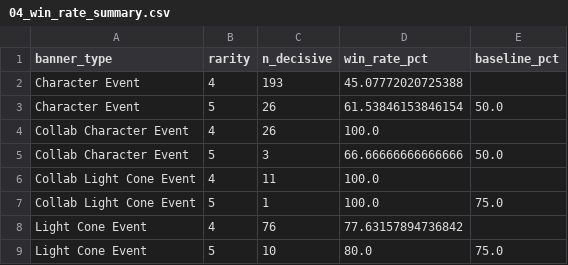
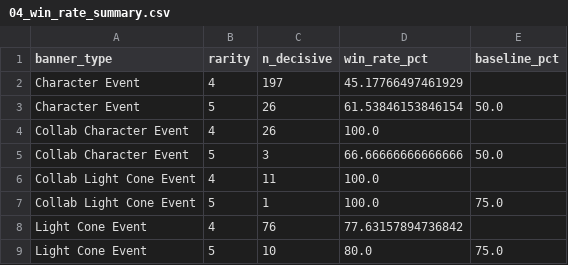
Before and after one commit to noviardhana/history_gi, a CSV file: outputs/HSR/04_win_rate_summary.csv, drawn as a sheet.

```diff
--- a/outputs/HSR/04_win_rate_summary.csv
+++ b/outputs/HSR/04_win_rate_summary.csv
@@ -1,3 +1,3 @@
 banner_type,rarity,n_decisive,win_rate_pct,baseline_pct
-Character Event,4,193,45.07772020725388,
+Character Event,4,197,45.17766497461929,
 Character Event,5,26,61.53846153846154,50.0
```
Also changed, not shown: outputs/HSR/01_total_pull_progress_akun.csv, outputs/HSR/02_timeline_wish.csv, 12 other files.
